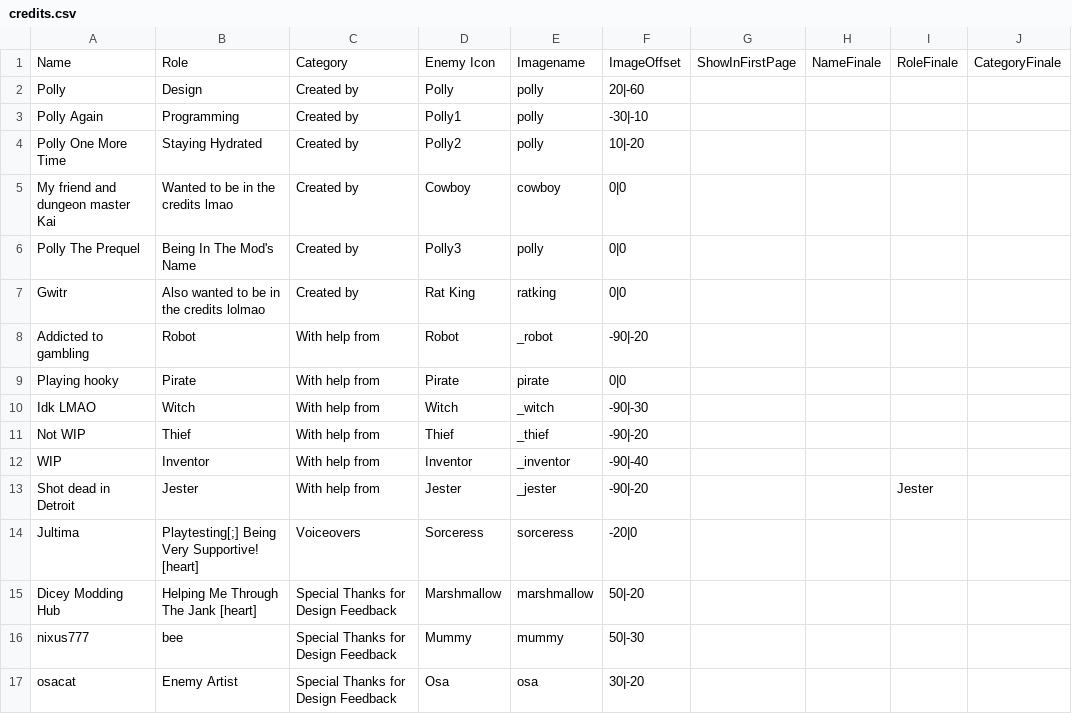
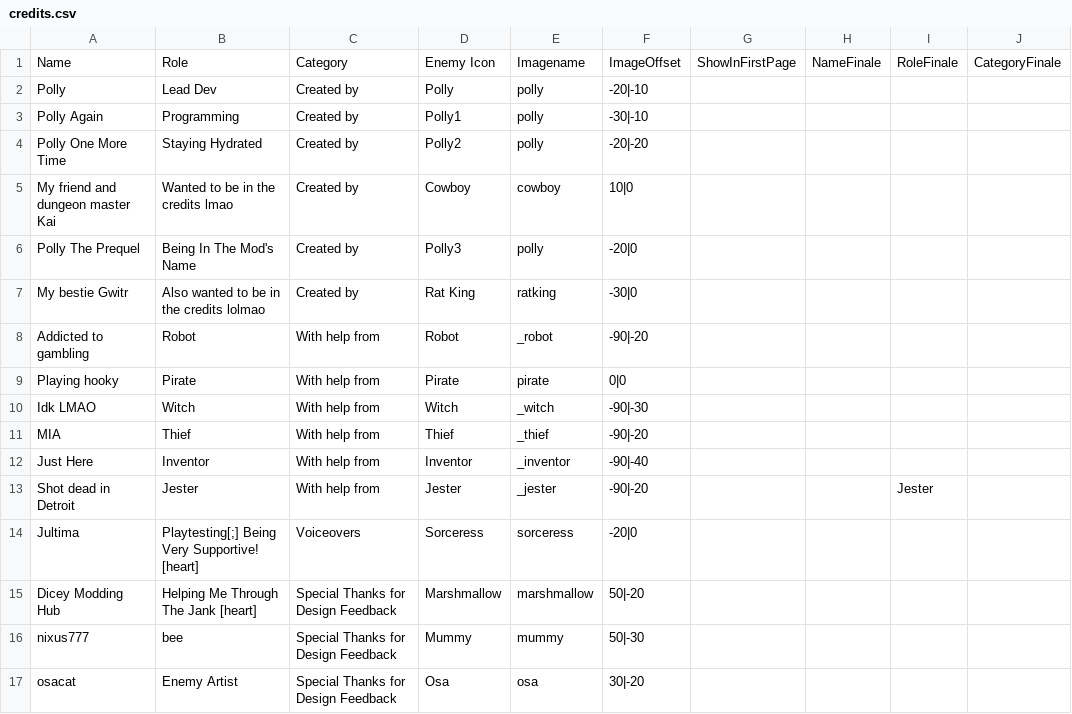
Before and after one commit to Polly224/pollymod, a CSV file: data/text/credits.csv, drawn as a sheet.

```diff
--- a/data/text/credits.csv
+++ b/data/text/credits.csv
@@ -1,8 +1,8 @@
 Name,Role,Category,Enemy Icon,Imagename,ImageOffset,ShowInFirstPage,NameFinale,RoleFinale,CategoryFinale
-Polly,Design,Created by,Polly,polly,20|-60,,,,
+Polly,Lead Dev,Created by,Polly,polly,-20|-10,,,,
 Polly Again,Programming,Created by,Polly1,polly,-30|-10,,,,
-Polly One More Time,Staying Hydrated,Created by,Polly2,polly,10|-20,,,,
-My friend and dungeon master Kai,Wanted to be in the credits lmao,Created by,Cowboy,cowboy,0|0,,,,
-Polly The Prequel,Being In The Mod's Name,Created by,Polly3,polly,0|0,,,,
-Gwitr,Also wanted to be in the credits lolmao,Created by,Rat King,ratking,0|0,,,,
+Polly One More Time,Staying Hydrated,Created by,Polly2,polly,-20|-20,,,,
+My friend and dungeon master Kai,Wanted to be in the credits lmao,Created by,Cowboy,cowboy,10|0,,,,
+Polly The Prequel,Being In The Mod's Name,Created by,Polly3,polly,-20|0,,,,
+My bestie Gwitr,Also wanted to be in the credits lolmao,Created by,Rat King,ratking,-30|0,,,,
 Addicted to gambling,Robot,With help from,Robot,_robot,-90|-20,,,,
@@ -10,4 +10,4 @@ Playing hooky,Pirate,With help from,Pirate,pirate,0|0,,,,
 Idk LMAO,Witch,With help from,Witch,_witch,-90|-30,,,,
-Not WIP,Thief,With help from,Thief,_thief,-90|-20,,,,
-WIP,Inventor,With help from,Inventor,_inventor,-90|-40,,,,
+MIA,Thief,With help from,Thief,_thief,-90|-20,,,,
+Just Here,Inventor,With help from,Inventor,_inventor,-90|-40,,,,
 Shot dead in Detroit,Jester,With help from,Jester,_jester,-90|-20,,,Jester,
```
Also changed, not shown: _append/data/text/equipment.csv, _append/data/text/fighters.csv, 21 other files.
